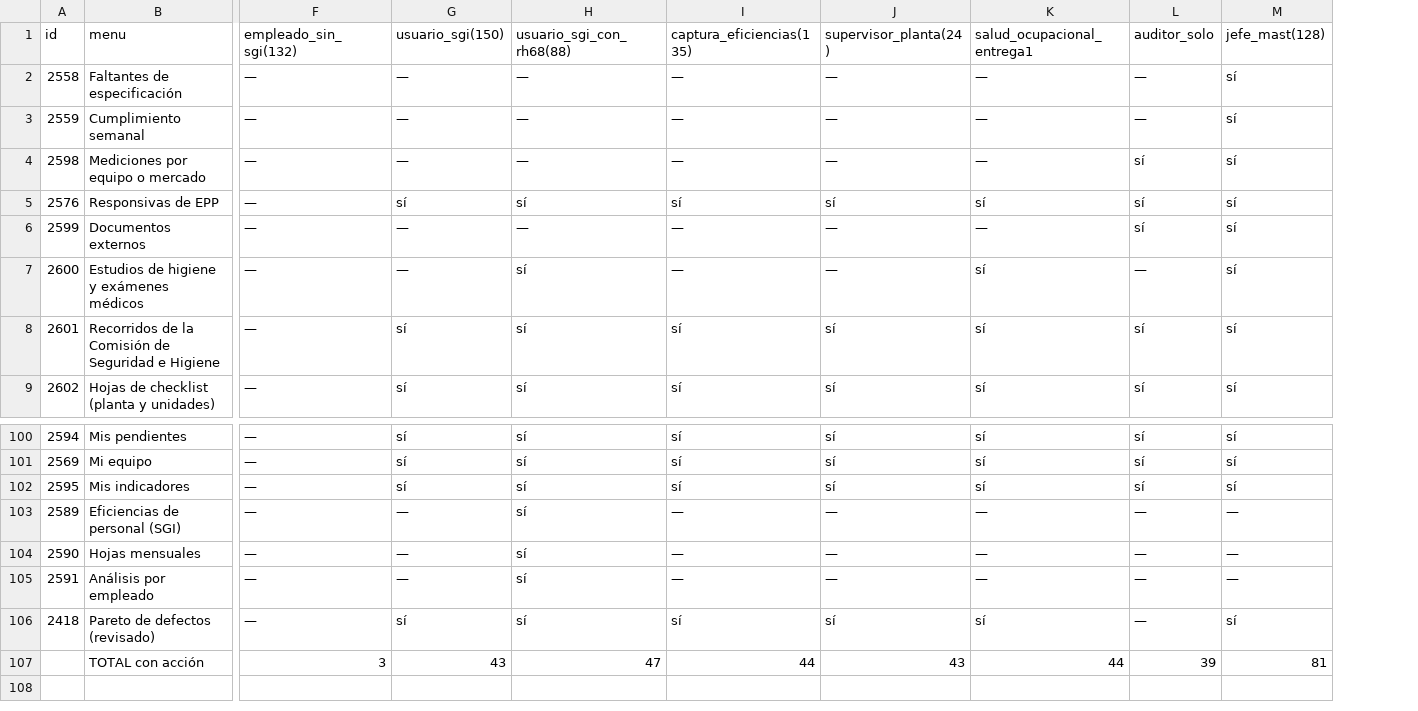
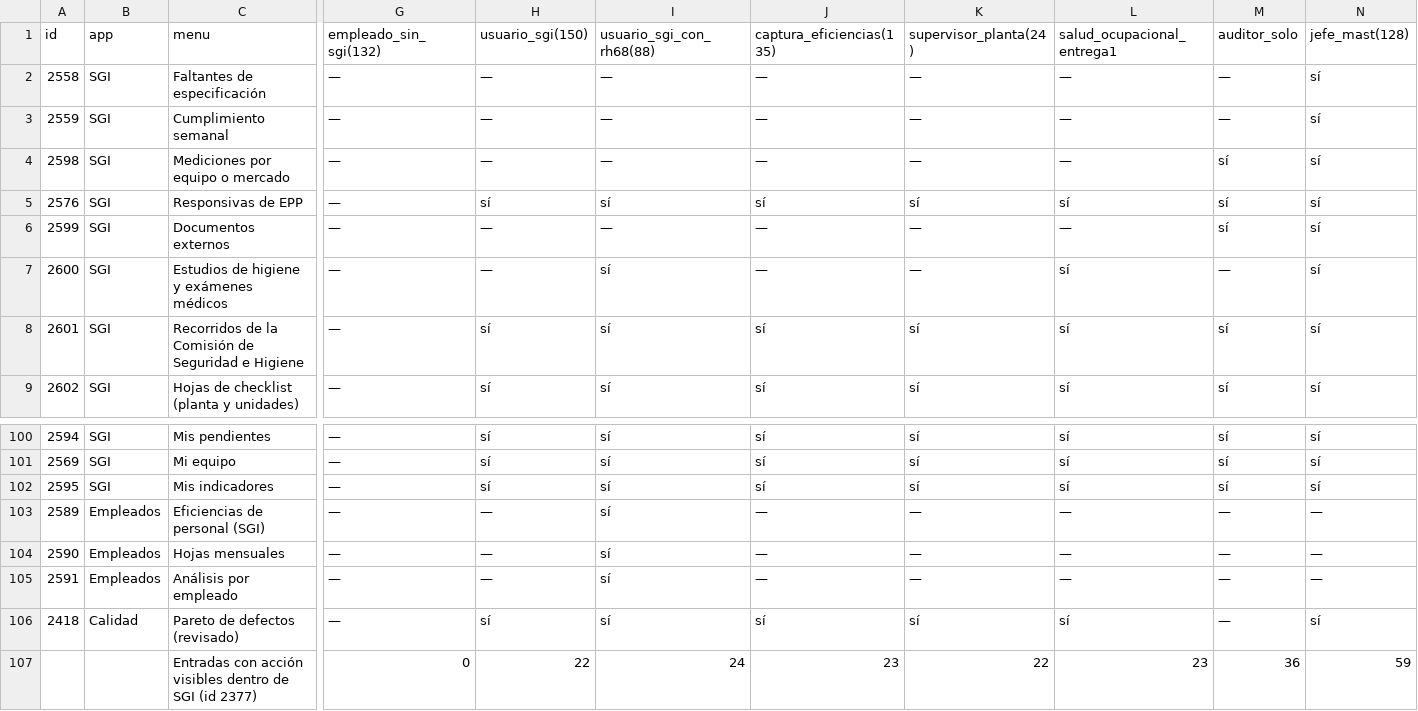
Before and after one commit to quimibond/qb19, a CSV file: docs/audit/09-roles/menus_por_rol.csv, drawn as a sheet; only a part is shown, gaps mark what is left out; removed rows and columns are numbered as before the commit, all else as after; rows hold the shown columns only; the diff names each change by its address in the sheet, - before the commit and + after, or states it on an @@ line.

```diff
--- a/docs/audit/09-roles/menus_por_rol.csv
+++ b/docs/audit/09-roles/menus_por_rol.csv
+column B (app), rows 2-9: all SGI; rows 100-106: SGI | SGI | SGI | Empleados | Empleados | Empleados | Calidad
-row 107:  | TOTAL con acción | 3 | 43 | 47 | 44 | 43 | 44 | 39 | 81
+row 107:  |  | Entradas con acción visibles dentro de SGI (id 2377) | 0 | 22 | 24 | 23 | 22 | 23 | 36 | 59
```
Also changed, not shown: 1 other file.
